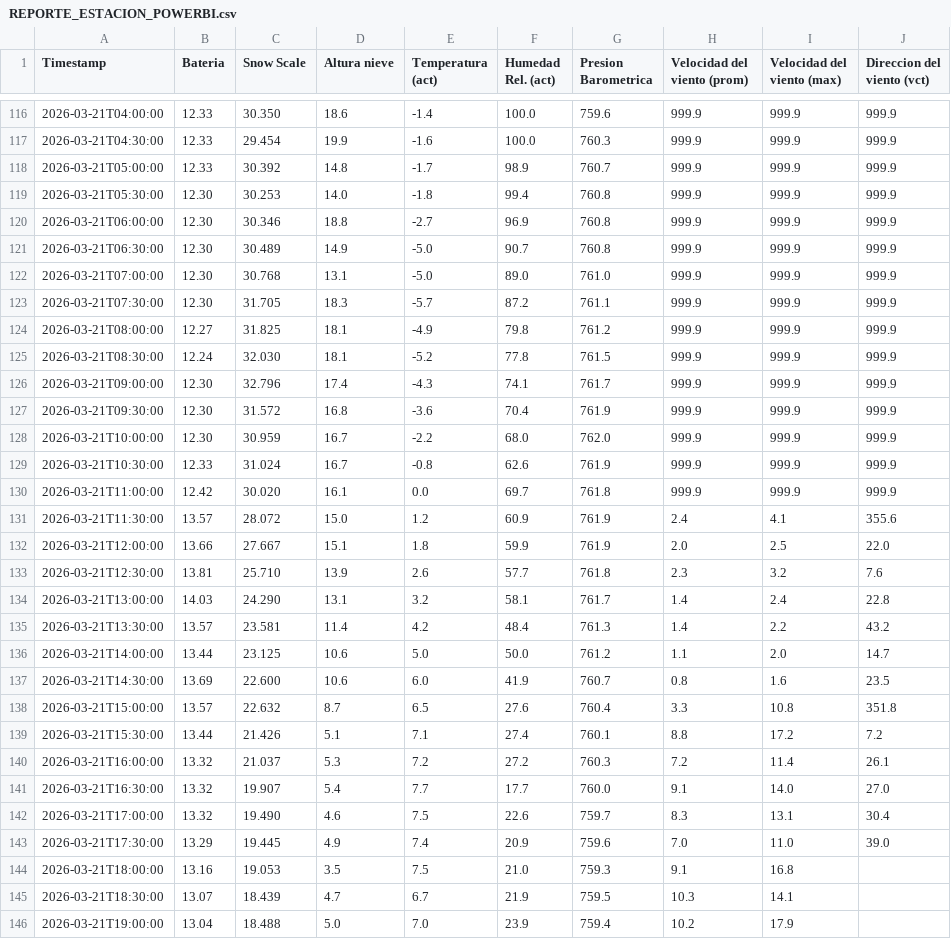
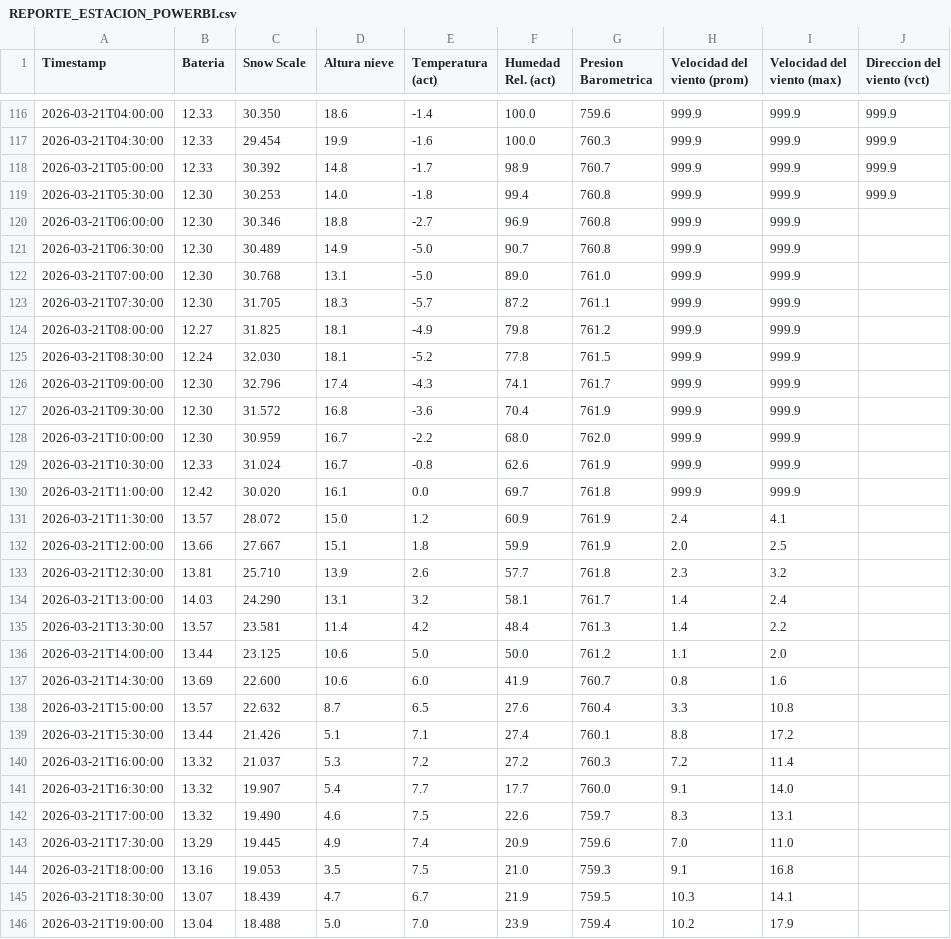
Before and after one commit to Oper296/estacion_meteorologica, a CSV file: REPORTE_ESTACION_POWERBI.csv, drawn as a sheet; only a part is shown, gaps mark what is left out; the diff covers the shown part only.

```diff
--- a/REPORTE_ESTACION_POWERBI.csv
+++ b/REPORTE_ESTACION_POWERBI.csv
@@ -119,26 +119,26 @@ Timestamp,Bateria,Snow Scale,Altura nieve,Temperatura (act),Humedad Rel. (act),P
 2026-03-21T05:30:00,12.30,30.253,14.0,-1.8,99.4,760.8,999.9,999.9,999.9
-2026-03-21T06:00:00,12.30,30.346,18.8,-2.7,96.9,760.8,999.9,999.9,999.9
-2026-03-21T06:30:00,12.30,30.489,14.9,-5.0,90.7,760.8,999.9,999.9,999.9
-2026-03-21T07:00:00,12.30,30.768,13.1,-5.0,89.0,761.0,999.9,999.9,999.9
-2026-03-21T07:30:00,12.30,31.705,18.3,-5.7,87.2,761.1,999.9,999.9,999.9
-2026-03-21T08:00:00,12.27,31.825,18.1,-4.9,79.8,761.2,999.9,999.9,999.9
-2026-03-21T08:30:00,12.24,32.030,18.1,-5.2,77.8,761.5,999.9,999.9,999.9
-2026-03-21T09:00:00,12.30,32.796,17.4,-4.3,74.1,761.7,999.9,999.9,999.9
-2026-03-21T09:30:00,12.30,31.572,16.8,-3.6,70.4,761.9,999.9,999.9,999.9
-2026-03-21T10:00:00,12.30,30.959,16.7,-2.2,68.0,762.0,999.9,999.9,999.9
-2026-03-21T10:30:00,12.33,31.024,16.7,-0.8,62.6,761.9,999.9,999.9,999.9
-2026-03-21T11:00:00,12.42,30.020,16.1,0.0,69.7,761.8,999.9,999.9,999.9
-2026-03-21T11:30:00,13.57,28.072,15.0,1.2,60.9,761.9,2.4,4.1,355.6
-2026-03-21T12:00:00,13.66,27.667,15.1,1.8,59.9,761.9,2.0,2.5,22.0
-2026-03-21T12:30:00,13.81,25.710,13.9,2.6,57.7,761.8,2.3,3.2,7.6
-2026-03-21T13:00:00,14.03,24.290,13.1,3.2,58.1,761.7,1.4,2.4,22.8
-2026-03-21T13:30:00,13.57,23.581,11.4,4.2,48.4,761.3,1.4,2.2,43.2
-2026-03-21T14:00:00,13.44,23.125,10.6,5.0,50.0,761.2,1.1,2.0,14.7
-2026-03-21T14:30:00,13.69,22.600,10.6,6.0,41.9,760.7,0.8,1.6,23.5
-2026-03-21T15:00:00,13.57,22.632,8.7,6.5,27.6,760.4,3.3,10.8,351.8
-2026-03-21T15:30:00,13.44,21.426,5.1,7.1,27.4,760.1,8.8,17.2,7.2
-2026-03-21T16:00:00,13.32,21.037,5.3,7.2,27.2,760.3,7.2,11.4,26.1
-2026-03-21T16:30:00,13.32,19.907,5.4,7.7,17.7,760.0,9.1,14.0,27.0
-2026-03-21T17:00:00,13.32,19.490,4.6,7.5,22.6,759.7,8.3,13.1,30.4
-2026-03-21T17:30:00,13.29,19.445,4.9,7.4,20.9,759.6,7.0,11.0,39.0
+2026-03-21T06:00:00,12.30,30.346,18.8,-2.7,96.9,760.8,999.9,999.9,
+2026-03-21T06:30:00,12.30,30.489,14.9,-5.0,90.7,760.8,999.9,999.9,
+2026-03-21T07:00:00,12.30,30.768,13.1,-5.0,89.0,761.0,999.9,999.9,
+2026-03-21T07:30:00,12.30,31.705,18.3,-5.7,87.2,761.1,999.9,999.9,
+2026-03-21T08:00:00,12.27,31.825,18.1,-4.9,79.8,761.2,999.9,999.9,
+2026-03-21T08:30:00,12.24,32.030,18.1,-5.2,77.8,761.5,999.9,999.9,
+2026-03-21T09:00:00,12.30,32.796,17.4,-4.3,74.1,761.7,999.9,999.9,
+2026-03-21T09:30:00,12.30,31.572,16.8,-3.6,70.4,761.9,999.9,999.9,
+2026-03-21T10:00:00,12.30,30.959,16.7,-2.2,68.0,762.0,999.9,999.9,
+2026-03-21T10:30:00,12.33,31.024,16.7,-0.8,62.6,761.9,999.9,999.9,
+2026-03-21T11:00:00,12.42,30.020,16.1,0.0,69.7,761.8,999.9,999.9,
+2026-03-21T11:30:00,13.57,28.072,15.0,1.2,60.9,761.9,2.4,4.1,
+2026-03-21T12:00:00,13.66,27.667,15.1,1.8,59.9,761.9,2.0,2.5,
+2026-03-21T12:30:00,13.81,25.710,13.9,2.6,57.7,761.8,2.3,3.2,
+2026-03-21T13:00:00,14.03,24.290,13.1,3.2,58.1,761.7,1.4,2.4,
+2026-03-21T13:30:00,13.57,23.581,11.4,4.2,48.4,761.3,1.4,2.2,
+2026-03-21T14:00:00,13.44,23.125,10.6,5.0,50.0,761.2,1.1,2.0,
+2026-03-21T14:30:00,13.69,22.600,10.6,6.0,41.9,760.7,0.8,1.6,
+2026-03-21T15:00:00,13.57,22.632,8.7,6.5,27.6,760.4,3.3,10.8,
+2026-03-21T15:30:00,13.44,21.426,5.1,7.1,27.4,760.1,8.8,17.2,
+2026-03-21T16:00:00,13.32,21.037,5.3,7.2,27.2,760.3,7.2,11.4,
+2026-03-21T16:30:00,13.32,19.907,5.4,7.7,17.7,760.0,9.1,14.0,
+2026-03-21T17:00:00,13.32,19.490,4.6,7.5,22.6,759.7,8.3,13.1,
+2026-03-21T17:30:00,13.29,19.445,4.9,7.4,20.9,759.6,7.0,11.0,
 2026-03-21T18:00:00,13.16,19.053,3.5,7.5,21.0,759.3,9.1,16.8,
```
Also changed, not shown: 3 added rows elsewhere in this file.
